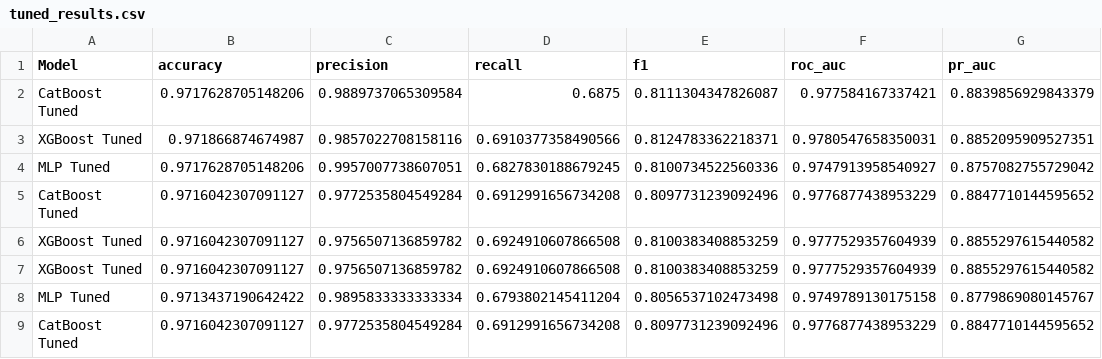
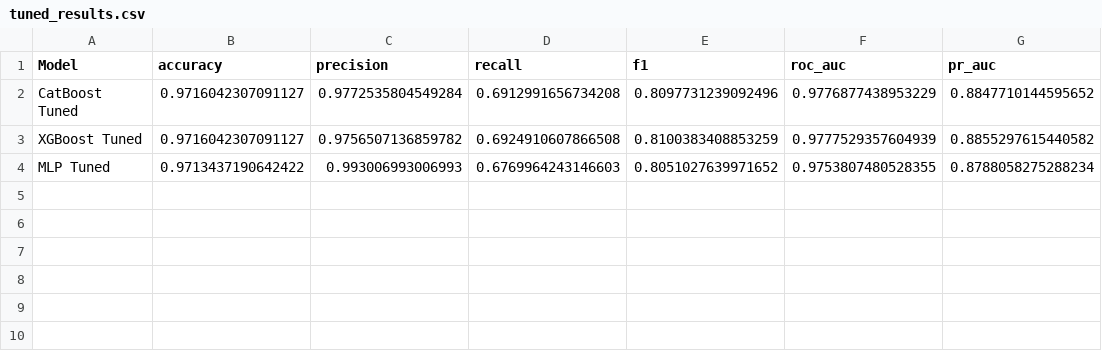
Before and after one commit to BhaswarDeepRout/Explainable-Diabetes-Risk-Prediction, a CSV file: results/comparison/tuned_results.csv, drawn as a sheet; removed rows and columns are numbered as before the commit, all else as after; the diff names each change by its address in the sheet, - before the commit and + after, or states it on an @@ line.

```diff
--- a/results/comparison/tuned_results.csv
+++ b/results/comparison/tuned_results.csv
-row 2: CatBoost Tuned | 0.9717628705148206 | 0.9889737065309584 | 0.6875 | 0.8111304347826087 | 0.977584167337421 | 0.8839856929843379
-row 3: XGBoost Tuned | 0.971866874674987 | 0.9857022708158116 | 0.6910377358490566 | 0.8124783362218371 | 0.9780547658350031 | 0.8852095909527351
-row 4: MLP Tuned | 0.9717628705148206 | 0.9957007738607051 | 0.6827830188679245 | 0.8100734522560336 | 0.9747913958540927 | 0.8757082755729042
-row 7: XGBoost Tuned | 0.9716042307091127 | 0.9756507136859782 | 0.6924910607866508 | 0.8100383408853259 | 0.9777529357604939 | 0.8855297615440582
-row 8: MLP Tuned | 0.9713437190642422 | 0.9895833333333334 | 0.6793802145411204 | 0.8056537102473498 | 0.9749789130175158 | 0.8779869080145767
-row 9: CatBoost Tuned | 0.9716042307091127 | 0.9772535804549284 | 0.6912991656734208 | 0.8097731239092496 | 0.9776877438953229 | 0.8847710144595652
+row 4: MLP Tuned | 0.9713437190642422 | 0.993006993006993 | 0.6769964243146603 | 0.8051027639971652 | 0.9753807480528355 | 0.8788058275288234
```
Also changed, not shown: results/comparison/stacking_results.csv, results/tuning/mlp_trials.csv, 22 other files.
